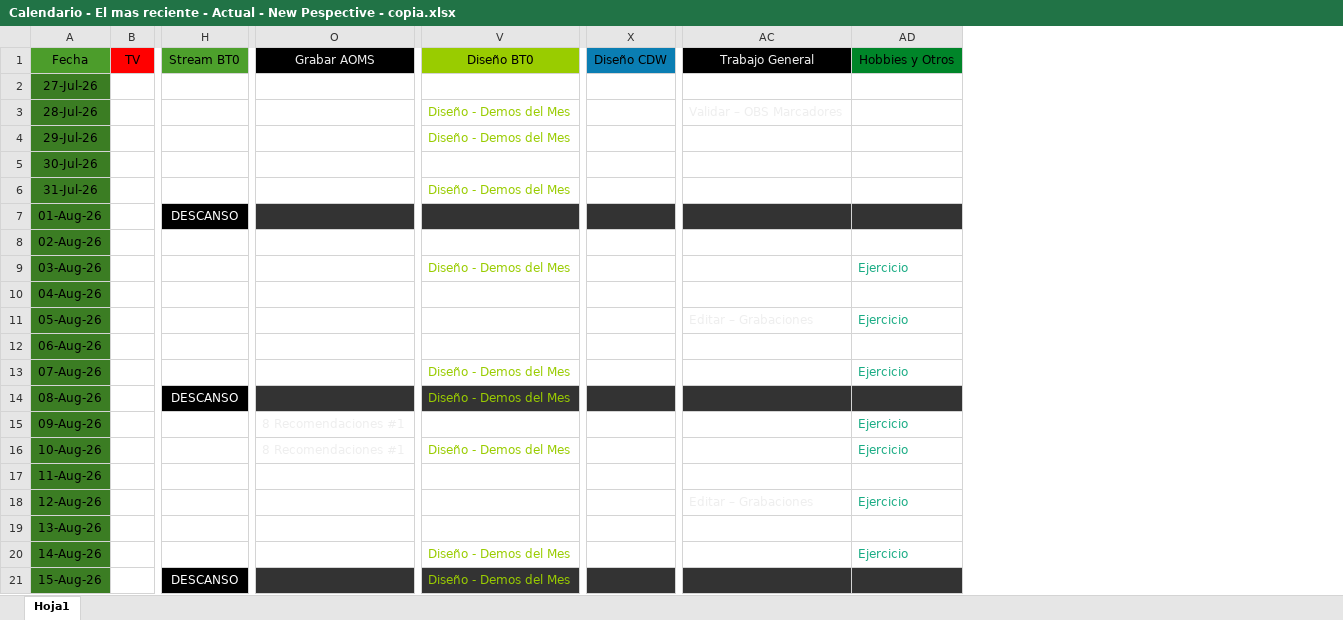
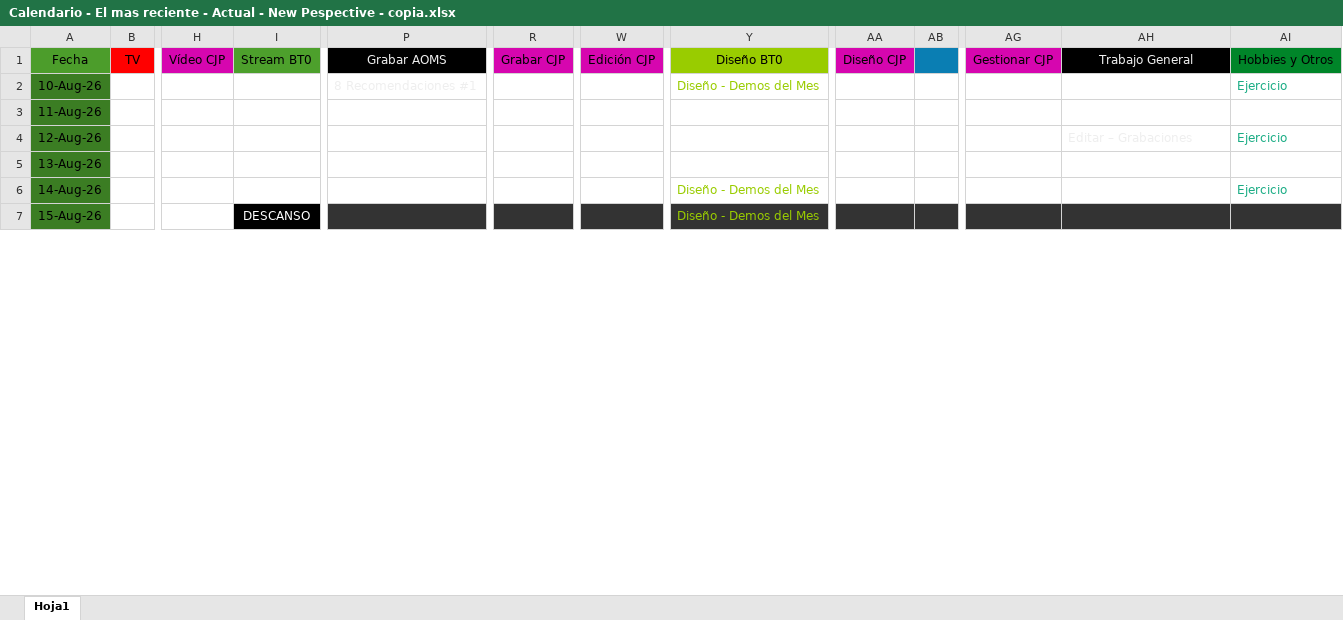
Before and after one commit to blacktenchu0/drivers-and-libs, an Excel workbook: Calendario - El mas reciente - Actual - New Pespective - copia.xlsx, sheet Hoja1, drawn as a sheet; only a part is shown, gaps mark what is left out; values as stored, in another font and other column widths than the file's, no borders; removed rows and columns are numbered as before the commit, all else as after; rows hold the shown columns only; the diff names each change by its address in the sheet, - before the commit and + after, or states it on an @@ line.

```diff
--- a/Calendario - El mas reciente - Actual - New Pespective - copia.xlsx (sheet Hoja1)
+++ b/Calendario - El mas reciente - Actual - New Pespective - copia.xlsx (sheet Hoja1)
+column H, row 1: Vídeo CJP
+column R, row 1: Grabar CJP
+column W, row 1: Edición CJP
-column X, row 1: Diseño CDW
+column AA, row 1: Diseño CJP
+column AB, empty
+column AG, row 1: Gestionar CJP
-row 2: 27-Jul-26
-row 3: 28-Jul-26 |  |  |  | Diseño - Demos del Mes |  | Validar – OBS Marcadores
-row 4: 29-Jul-26 |  |  |  | Diseño - Demos del Mes
-row 5: 30-Jul-26
-row 6: 31-Jul-26 |  |  |  | Diseño - Demos del Mes
-row 7: 01-Aug-26 |  | DESCANSO
-row 8: 02-Aug-26
-row 9: 03-Aug-26 |  |  |  | Diseño - Demos del Mes |  |  | Ejercicio
-row 10: 04-Aug-26
-row 11: 05-Aug-26 |  |  |  |  |  | Editar – Grabaciones | Ejercicio
-row 12: 06-Aug-26
-row 13: 07-Aug-26 |  |  |  | Diseño - Demos del Mes |  |  | Ejercicio
-row 14: 08-Aug-26 |  | DESCANSO |  | Diseño - Demos del Mes
-row 15: 09-Aug-26 |  |  | 8 Recomendaciones #1 |  |  |  | Ejercicio
```
Also changed, not shown: 1 other file.
